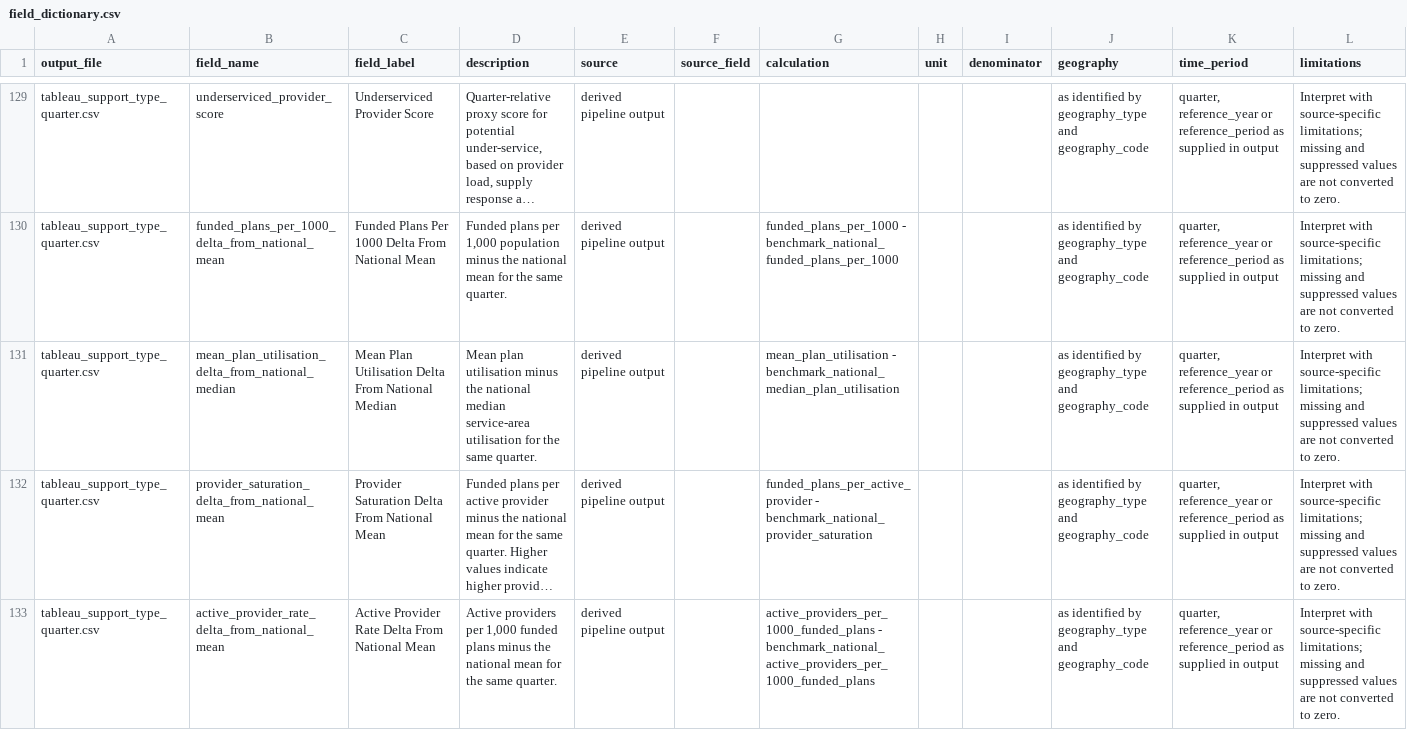
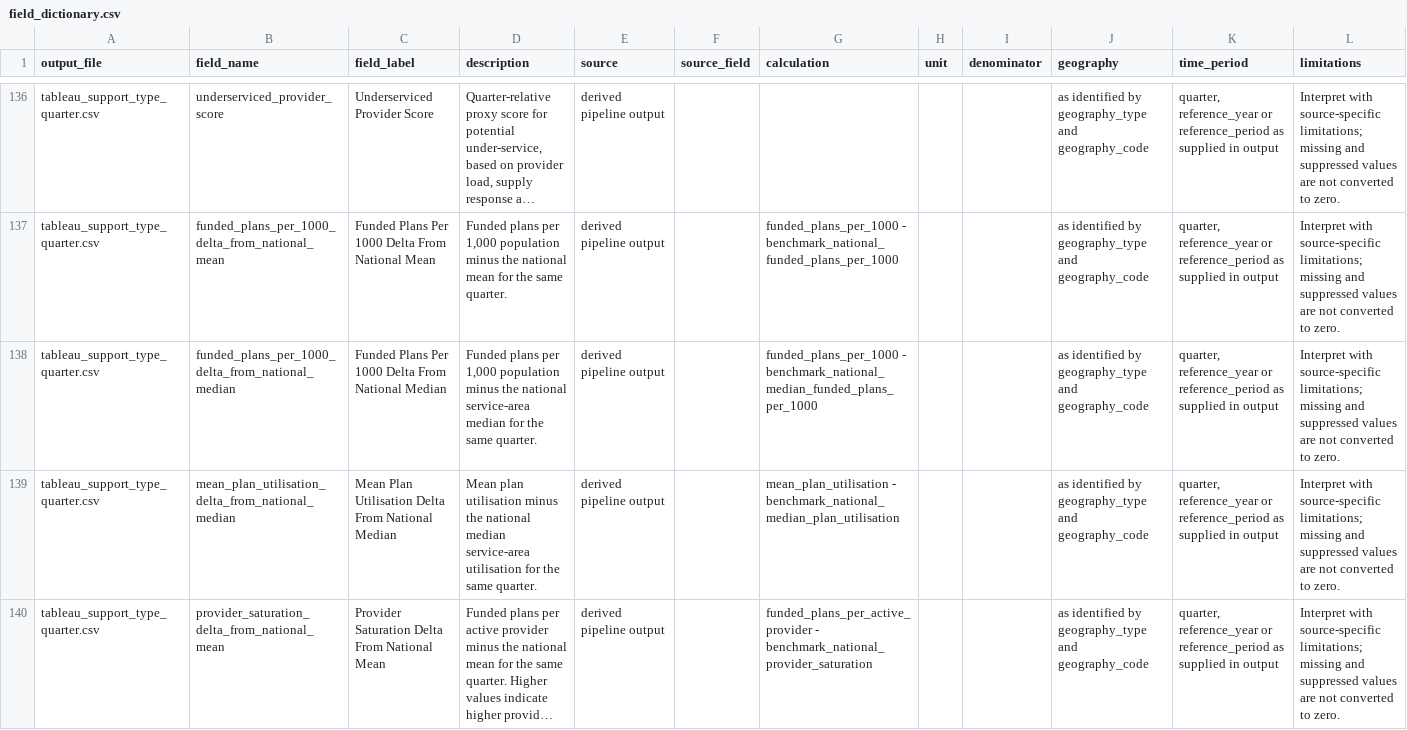
Before and after one commit to jamespmck/NDIS-Saturation-Atlas, a CSV file: metadata/field_dictionary.csv, drawn as a sheet; only a part is shown, gaps mark what is left out; the shorter side is filled out with more unchanged rows; long unchanged cells end in …; the diff covers the shown part only; the diff names each change by its address in the sheet, - before the commit and + after, or states it on an @@ line.

Commit message:
Align atlas colour with national median utilisation

```diff
--- a/metadata/field_dictionary.csv
+++ b/metadata/field_dictionary.csv
+row 138: tableau_support_type_quarter.csv | funded_plans_per_1000_delta_from_national_median | Funded Plans Per 1000 Delta From National Median | Funded plans per 1,000 population minus the national service-area median for the same quarter. | derived pipeline output |  | funded_plans_per_1000 - benchmark_national_median_funded_plans_per_1000 |  |  | as identified by geography_type and geography_code | quarter, reference_year or reference_period as supplied in output | Interpret with source-specific limitations; missing and suppressed values are not converted to zero.
```
Also changed, not shown: 10 added rows elsewhere in this file, data/audits/row_counts.csv, data/audits/tableau_dashboard_implementation_review.csv, 14 other files.
